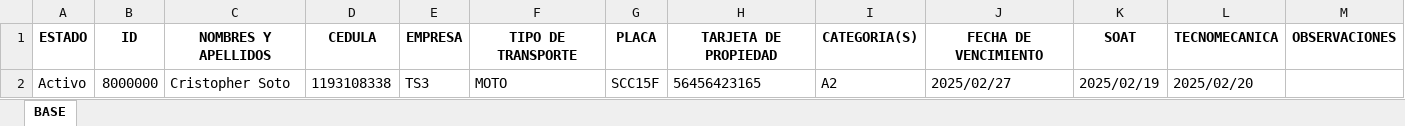
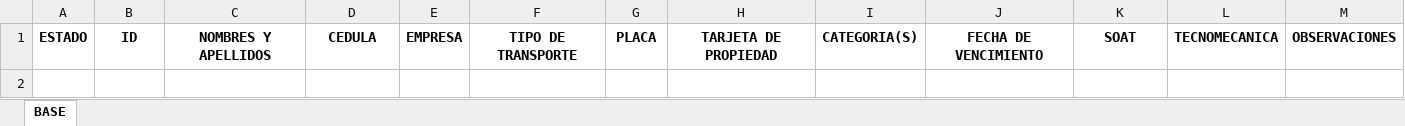
Before and after one commit to TheCrixS/app, an Excel workbook: BASE SOAT.xlsx, sheet BASE, drawn as a sheet; values as stored, in another font and other column widths than the file's, no borders; the diff names each change by its address in the sheet, - before the commit and + after, or states it on an @@ line.

```diff
--- a/BASE SOAT.xlsx (sheet BASE)
+++ b/BASE SOAT.xlsx (sheet BASE)
-row 2: Activo | 8000000 | Cristopher Soto | 1193108338 | TS3 | MOTO | SCC15F | 56456423165 | A2 | 2025/02/27 | 2025/02/19 | 2025/02/20
```
Also changed, not shown: 5 other files.
